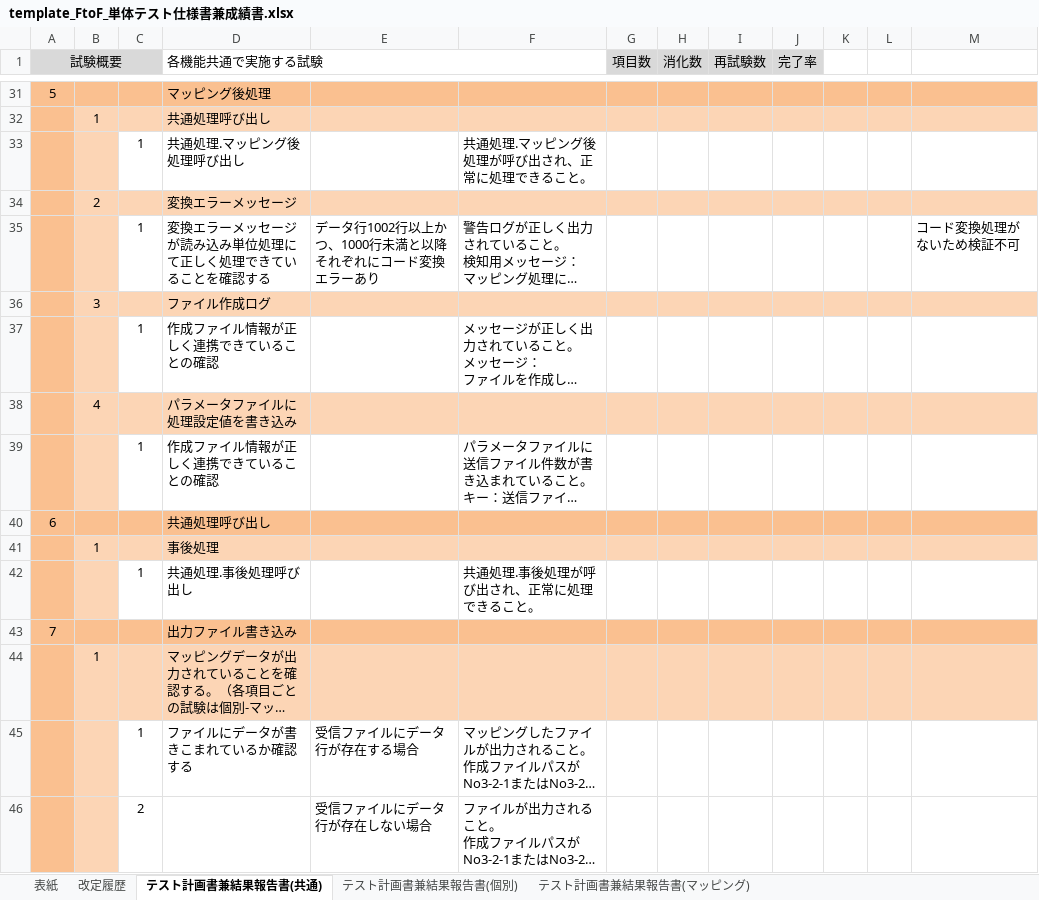
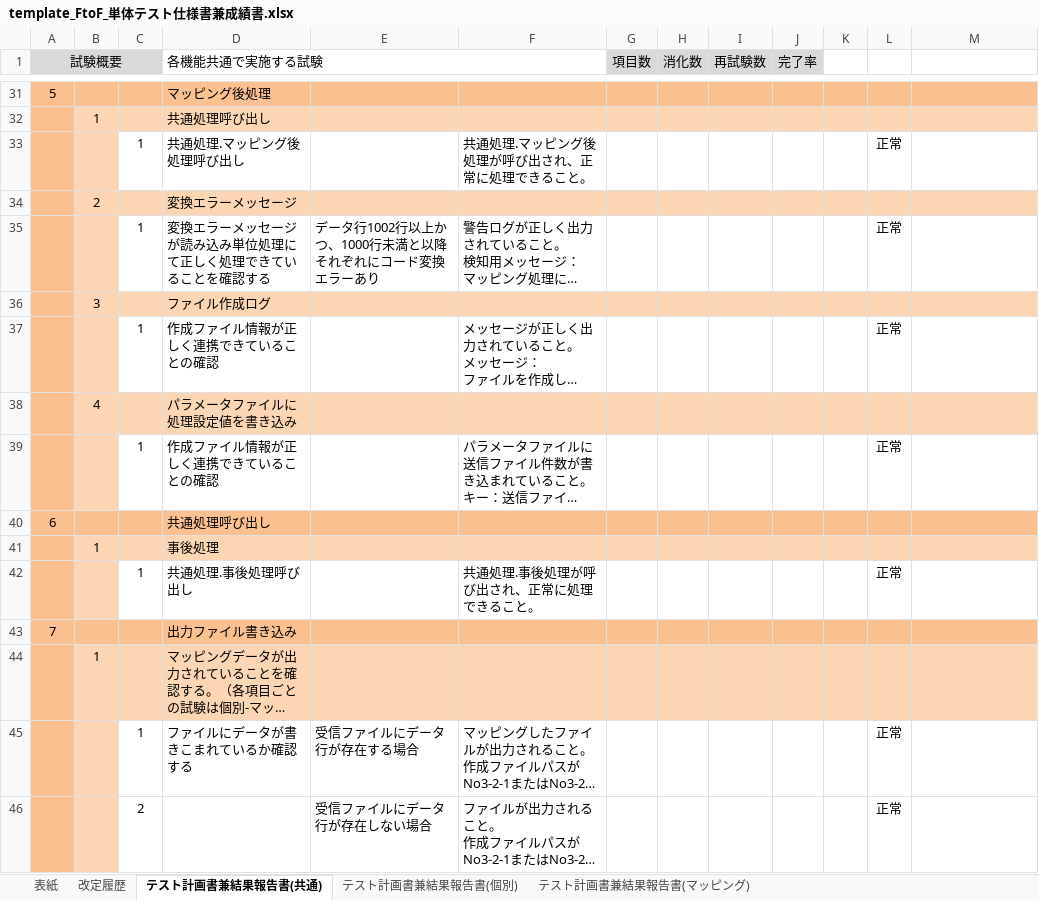
Before and after one commit to cong8191/tool, an Excel workbook: template_FtoF_単体テスト仕様書兼成績書.xlsx, sheet テスト計画書兼結果報告書(共通), drawn as a sheet; only a part is shown, gaps mark what is left out; long unchanged cells end in …; values as stored, in another font and other column widths than the file's, no borders; charts and pictures not drawn; the diff covers the shown part only; the diff names each change by its address in the sheet, - before the commit and + after, or states it on an @@ line.

```diff
--- a/template_FtoF_単体テスト仕様書兼成績書.xlsx (sheet テスト計画書兼結果報告書(共通))
+++ b/template_FtoF_単体テスト仕様書兼成績書.xlsx (sheet テスト計画書兼結果報告書(共通))
-L33: (empty)
+L33: 正常
-L35: (empty)
+L35: 正常
-M35: コード変換処理がないため検証不可
+M35: (empty)
-L37: (empty)
+L37: 正常
-L39: (empty)
+L39: 正常
-L42: (empty)
+L42: 正常
-L45:L46: (empty)
+L45:L46: 正常
```
Also changed, not shown: 15 edited cells elsewhere in this sheet, sheet テスト計画書兼結果報告書(マッピング), sheet テスト計画書兼結果報告書(個別), charts or pictures, template_FtoF_単体テスト仕様書兼成績書_同一集約No.のIF展開時.xlsx, testcases/単体テスト仕様書兼成績書_E309_BPFB0372.xlsx, 4 other files.
